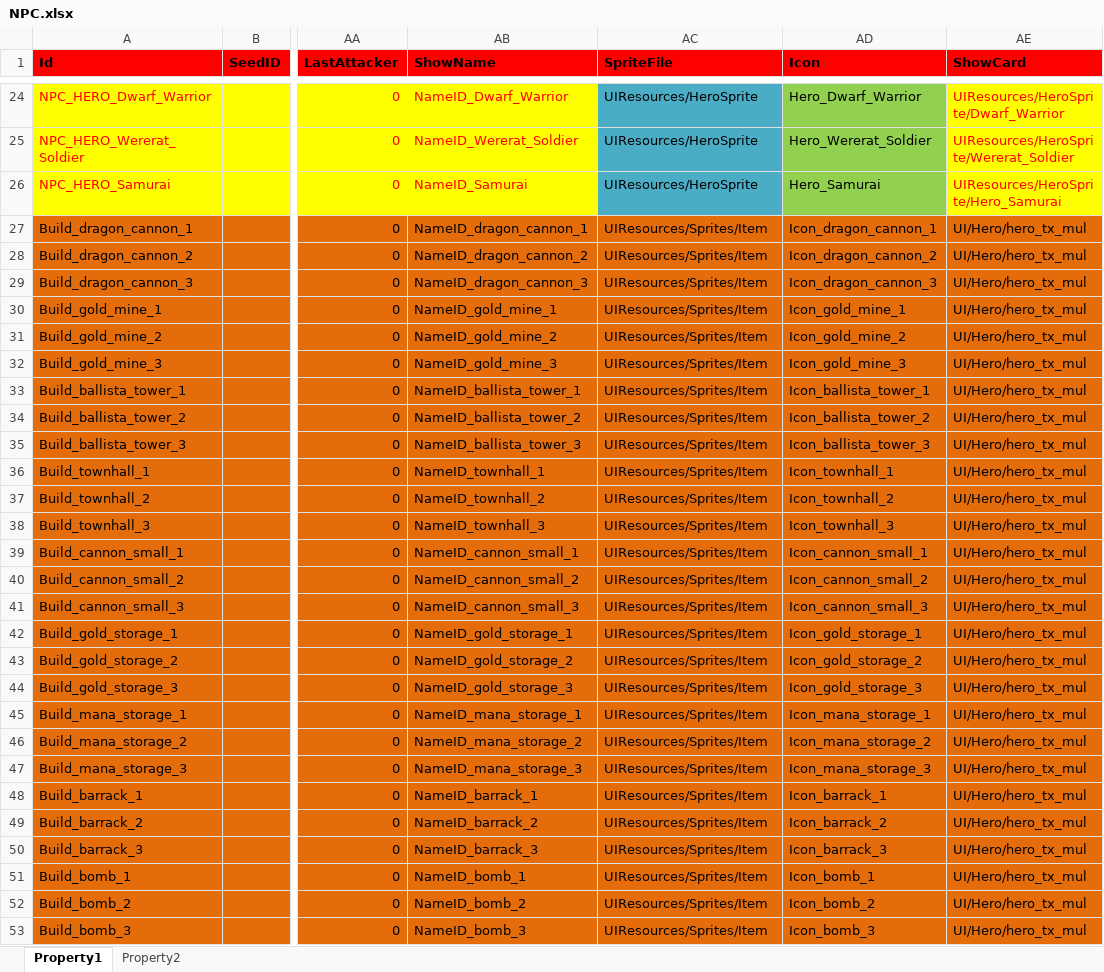
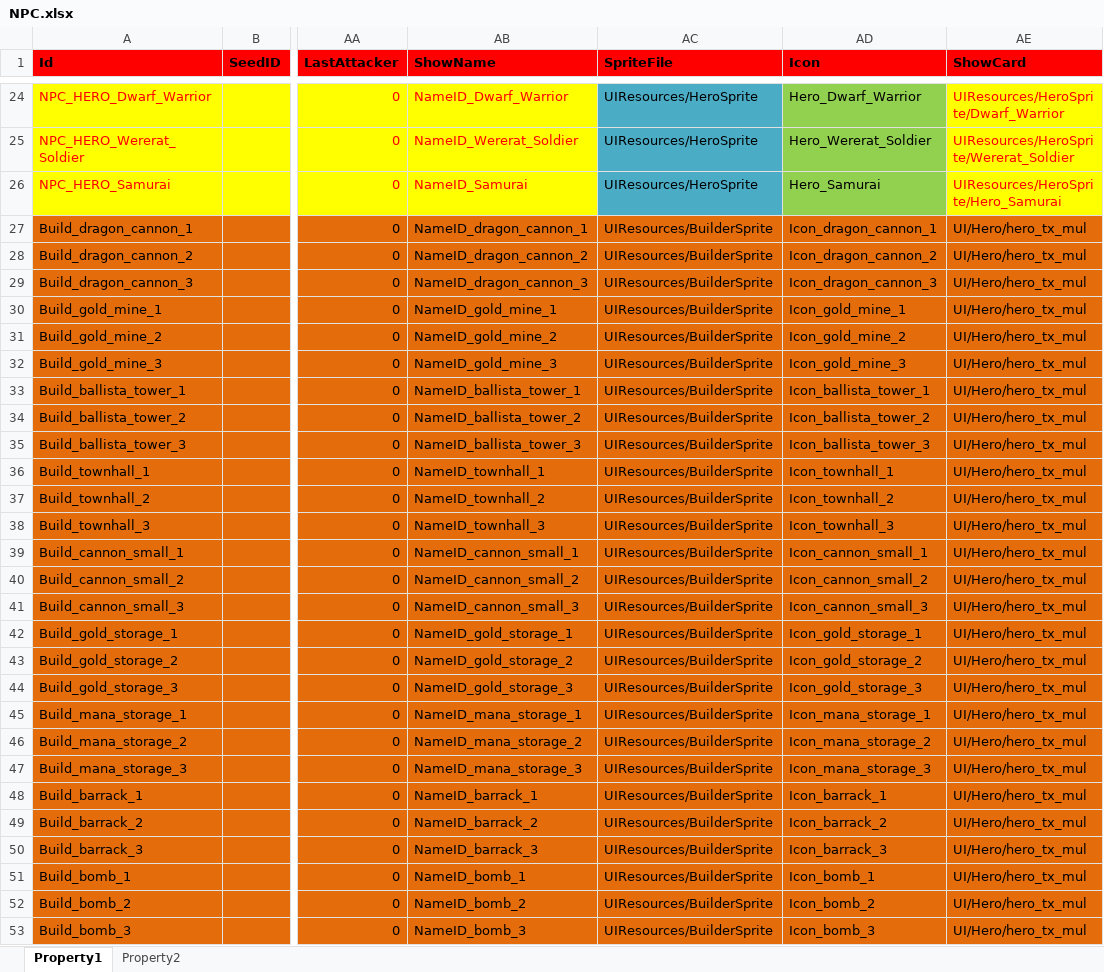
Before and after one commit to hu-81/NoahGameFramee, an Excel workbook: _Out/NFDataCfg/Excel/NPC.xlsx, sheet Property1, drawn as a sheet; only a part is shown, gaps mark what is left out; values as stored, in another font and other column widths than the file's, no borders; the diff covers the shown part only; the diff names each change by its address in the sheet, - before the commit and + after, or states it on an @@ line.

```diff
--- a/_Out/NFDataCfg/Excel/NPC.xlsx (sheet Property1)
+++ b/_Out/NFDataCfg/Excel/NPC.xlsx (sheet Property1)
-AC27:AC53 (SpriteFile): UIResources/Sprites/Item
+AC27:AC53 (SpriteFile): UIResources/BuilderSprite
```
Also changed, not shown: 9 edited cells elsewhere in this sheet, 7 other files.
